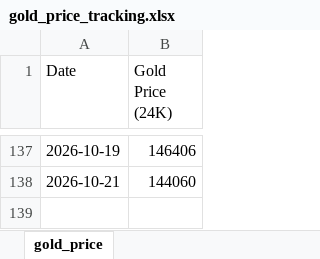
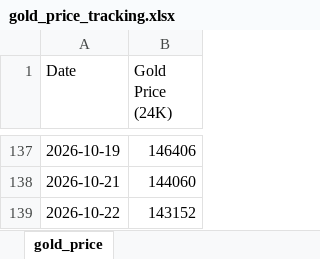
Before and after one commit to rastogiharshita/gold_price_alerts, an Excel workbook: gold_price_tracking.xlsx, sheet gold_price, drawn as a sheet; only a part is shown, gaps mark what is left out; values as stored, in another font and other column widths than the file's, no borders; the diff names each change by its address in the sheet, - before the commit and + after, or states it on an @@ line.

```diff
--- a/gold_price_tracking.xlsx (sheet gold_price)
+++ b/gold_price_tracking.xlsx (sheet gold_price)
+row 139: 2026-10-22 | 143152
```
